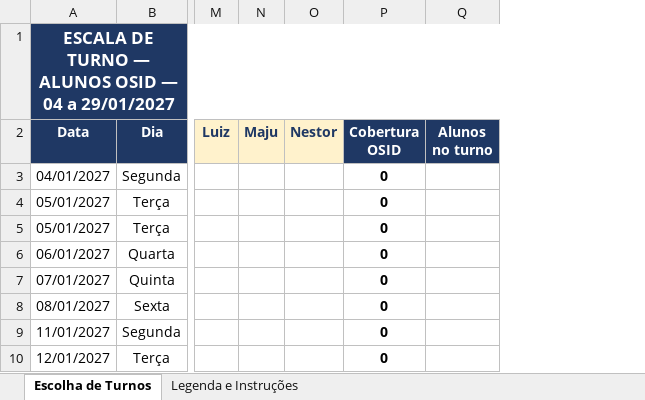
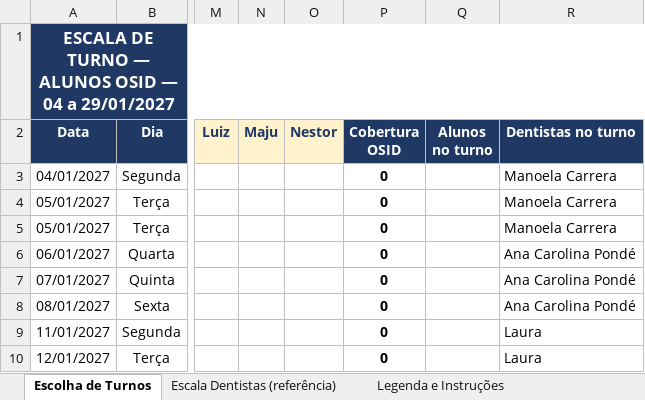
Before and after one commit to ManoelaCarrera/slide-updater, an Excel workbook: meu-projeto/Escolha-Turnos-Alunos-OSID-Jan2027.xlsx, sheet Escolha de Turnos, drawn as a sheet; only a part is shown, gaps mark what is left out; values as stored, in another font and other column widths than the file's, no borders; conditional formats not drawn; the diff names each change by its address in the sheet, - before the commit and + after, or states it on an @@ line.

```diff
--- a/meu-projeto/Escolha-Turnos-Alunos-OSID-Jan2027.xlsx (sheet Escolha de Turnos)
+++ b/meu-projeto/Escolha-Turnos-Alunos-OSID-Jan2027.xlsx (sheet Escolha de Turnos)
+sheet tab: Escala Dentistas (referência)
+column R (Dentistas no turno), rows 3-10: Manoela Carrera | Manoela Carrera | Manoela Carrera | Ana Carolina Pondé | Ana Carolina Pondé | Ana Carolina Pondé | Laura | Laura
```
Also changed, not shown: sheet Legenda e Instruções.
